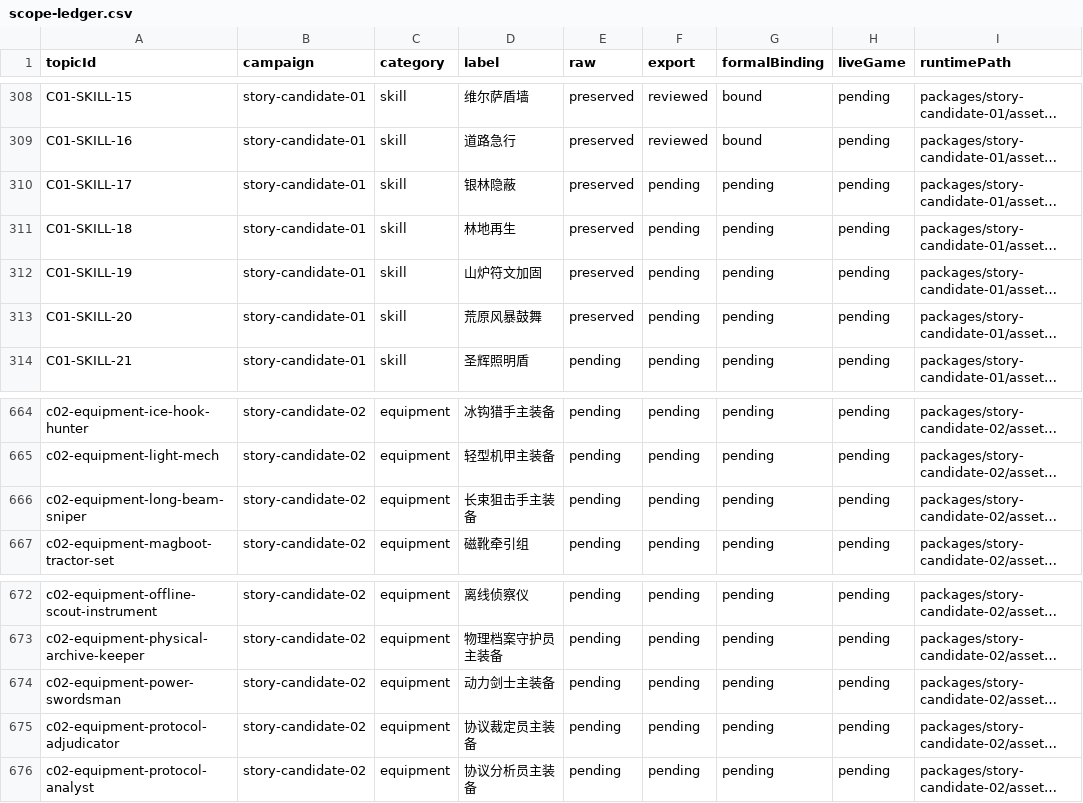
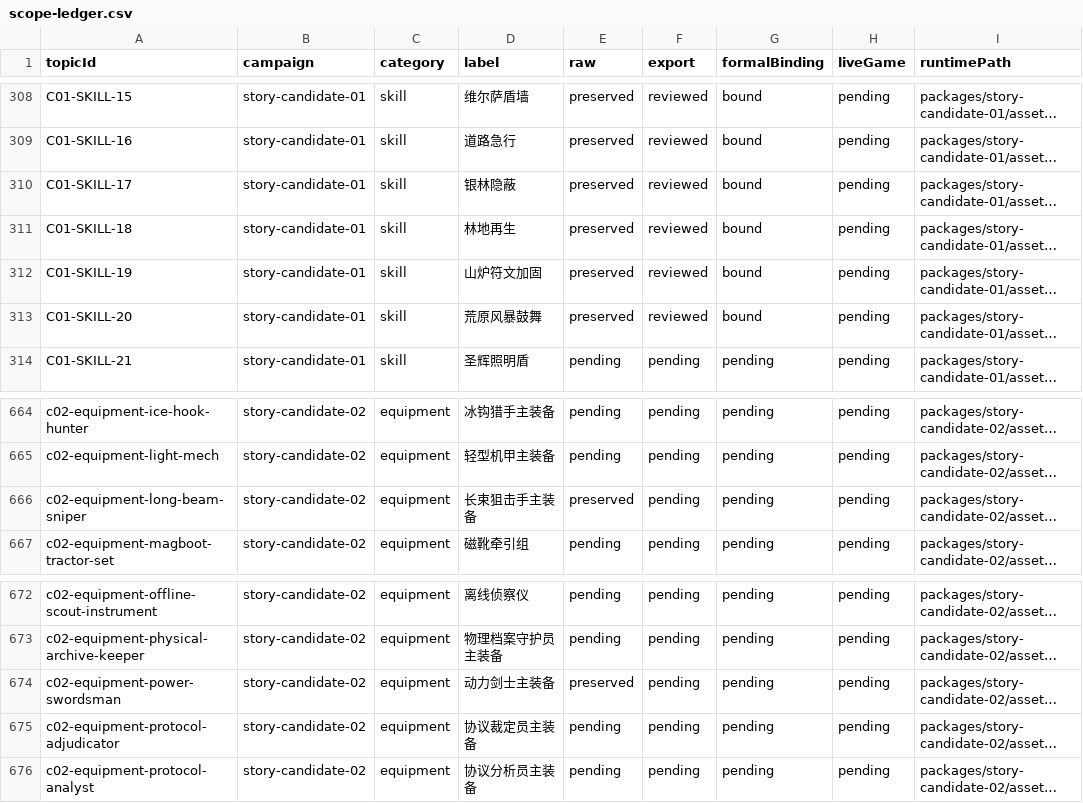
Before and after one commit to Tangerg/empire, a CSV file: docs/art-rebuild-20261019/approved-v5/scope-ledger.csv, drawn as a sheet; only a part is shown, gaps mark what is left out; long unchanged cells end in …; the diff names each change by its address in the sheet, - before the commit and + after, or states it on an @@ line.

```diff
--- a/docs/art-rebuild-20261019/approved-v5/scope-ledger.csv
+++ b/docs/art-rebuild-20261019/approved-v5/scope-ledger.csv
-F310:F313 (export): pending
+F310:F313 (export): reviewed
-G310:G313 (formalBinding): pending
+G310:G313 (formalBinding): bound
-E666 (raw): pending
+E666 (raw): preserved
-E674 (raw): pending
+E674 (raw): preserved
```
Also changed, not shown: 13 other files.
